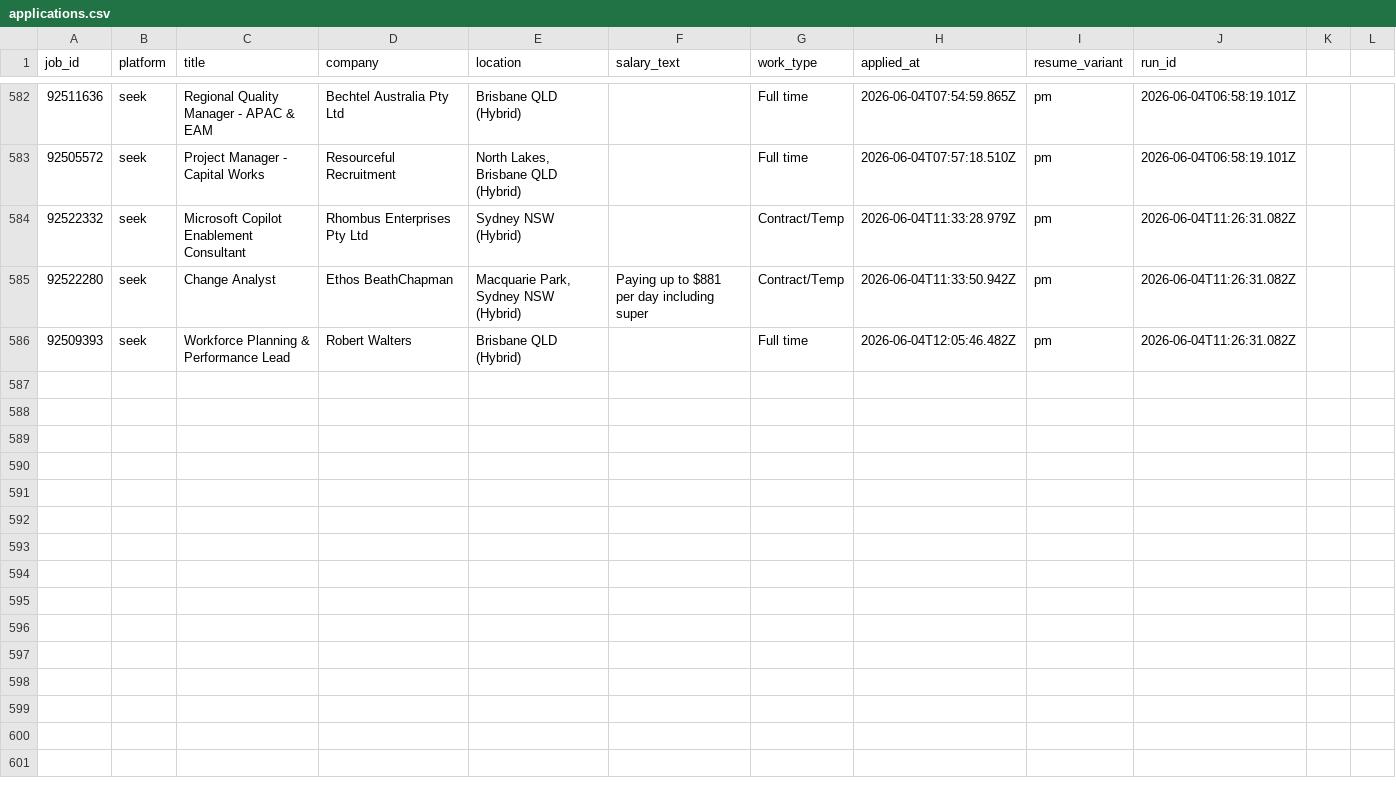
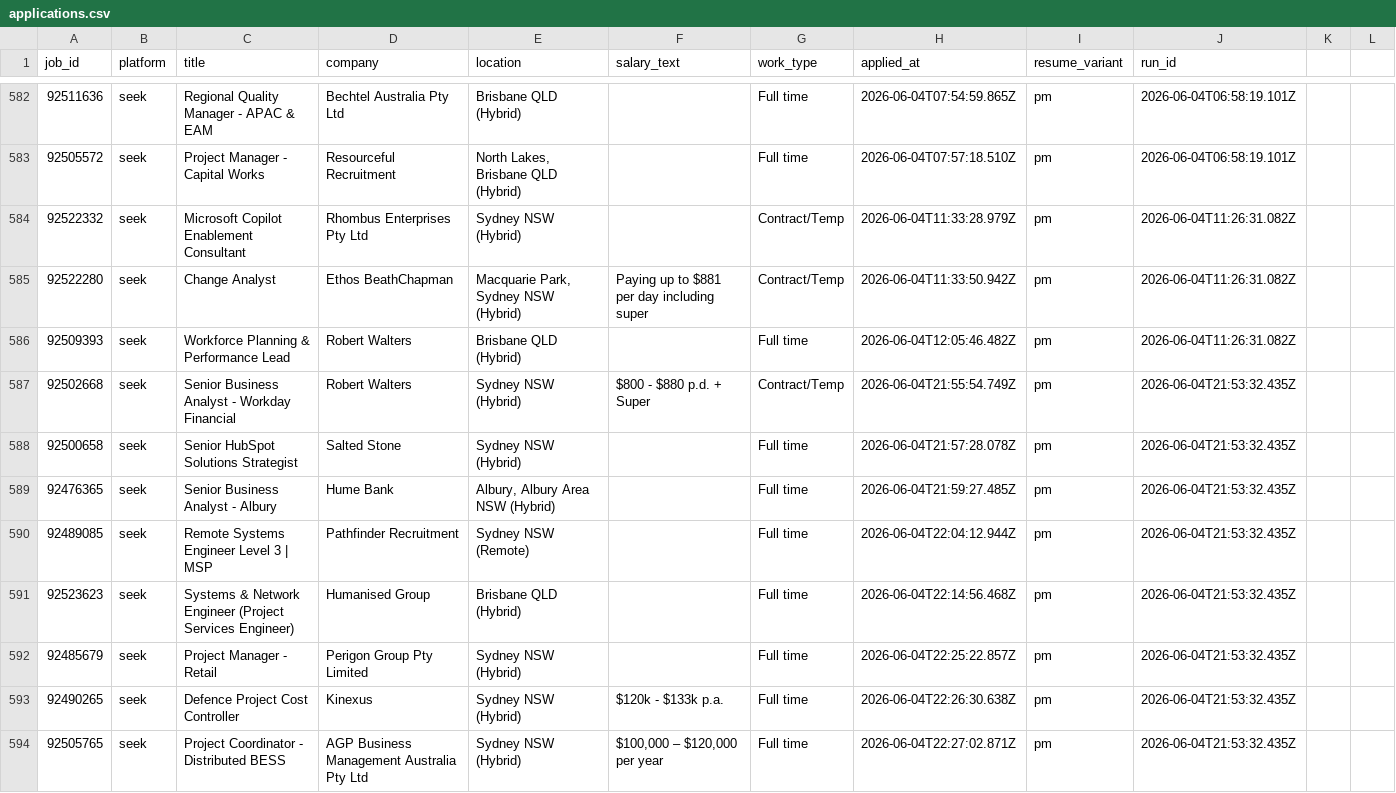
Before and after one commit to mohdrumman1/seek-automation, a CSV file: data/applications.csv, drawn as a sheet; only a part is shown, gaps mark what is left out.

Commit message:
bot: update data [skip ci]

```diff
--- a/data/applications.csv
+++ b/data/applications.csv
@@ -586 +586,9 @@ job_id,platform,title,company,location,salary_text,work_type,applied_at,resume_v
 92509393,seek,Workforce Planning & Performance Lead,Robert Walters,Brisbane QLD (Hybrid),,Full time,2026-06-04T12:05:46.482Z,pm,2026-06-04T11:26:31.082Z,,,
+92502668,seek,Senior Business Analyst - Workday Financial,Robert Walters,Sydney NSW (Hybrid),$800 - $880 p.d. + Super,Contract/Temp,2026-06-04T21:55:54.749Z,pm,2026-06-04T21:53:32.435Z,,,
+92500658,seek,Senior HubSpot Solutions Strategist,Salted Stone,Sydney NSW (Hybrid),,Full time,2026-06-04T21:57:28.078Z,pm,2026-06-04T21:53:32.435Z,,,
+92476365,seek,Senior Business Analyst - Albury,Hume Bank,"Albury, Albury Area NSW (Hybrid)",,Full time,2026-06-04T21:59:27.485Z,pm,2026-06-04T21:53:32.435Z,,,
+92489085,seek,Remote Systems Engineer Level 3 | MSP,Pathfinder Recruitment,Sydney NSW (Remote),,Full time,2026-06-04T22:04:12.944Z,pm,2026-06-04T21:53:32.435Z,,,
+92523623,seek,Systems & Network Engineer (Project Services Engineer),Humanised Group,Brisbane QLD (Hybrid),,Full time,2026-06-04T22:14:56.468Z,pm,2026-06-04T21:53:32.435Z,,,
+92485679,seek,Project Manager - Retail,Perigon Group Pty Limited,Sydney NSW (Hybrid),,Full time,2026-06-04T22:25:22.857Z,pm,2026-06-04T21:53:32.435Z,,,
+92490265,seek,Defence Project Cost Controller,Kinexus,Sydney NSW (Hybrid),$120k - $133k p.a.,Full time,2026-06-04T22:26:30.638Z,pm,2026-06-04T21:53:32.435Z,,,
+92505765,seek,Project Coordinator - Distributed BESS,AGP Business Management Australia Pty Ltd,Sydney NSW (Hybrid),"$100,000 – $120,000 per year",Full time,2026-06-04T22:27:02.871Z,pm,2026-06-04T21:53:32.435Z,,,
```
Also changed, not shown: data/runs.csv, 6 other files.
